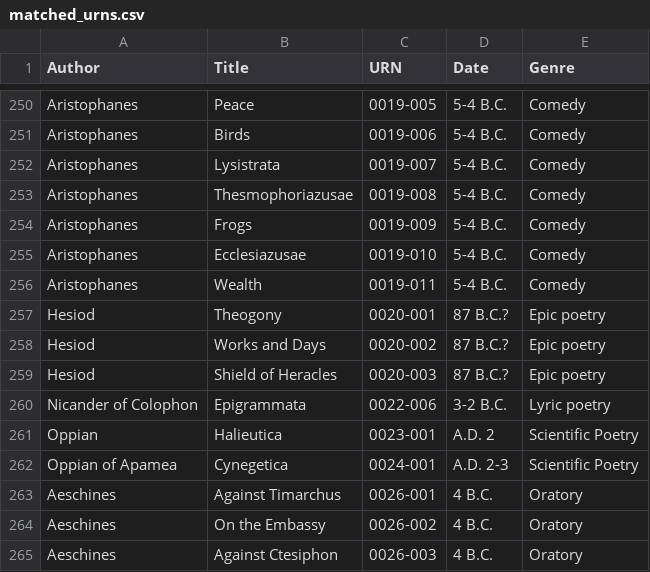
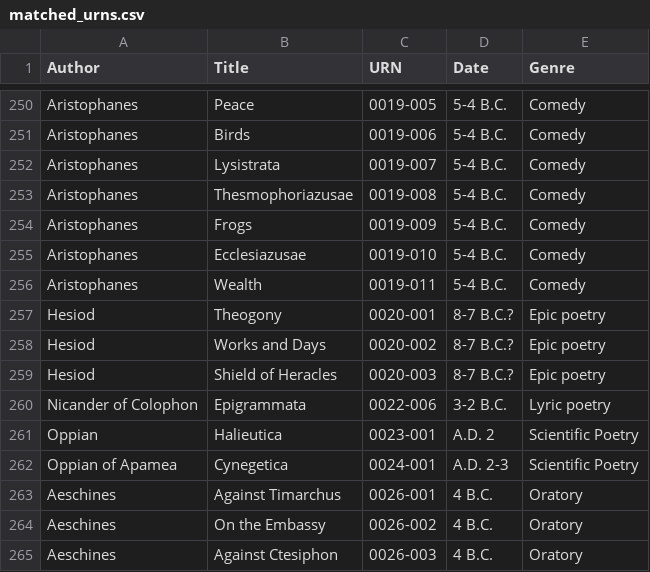
Before and after one commit to zspriggs/treebank_qta, a CSV file: code/data/matched_urns.csv, drawn as a sheet; only a part is shown, gaps mark what is left out.

Commit message:
add more data vis

```diff
--- a/code/data/matched_urns.csv
+++ b/code/data/matched_urns.csv
@@ -256,5 +256,5 @@ Aristophanes,Ecclesiazusae,0019-010,5-4 B.C.,Comedy
 Aristophanes,Wealth,0019-011,5-4 B.C.,Comedy
-Hesiod,Theogony,0020-001,87 B.C.?,Epic poetry
-Hesiod,Works and Days,0020-002,87 B.C.?,Epic poetry
-Hesiod,Shield of Heracles,0020-003,87 B.C.?,Epic poetry
+Hesiod,Theogony,0020-001,8-7 B.C.?,Epic poetry
+Hesiod,Works and Days,0020-002,8-7 B.C.?,Epic poetry
+Hesiod,Shield of Heracles,0020-003,8-7 B.C.?,Epic poetry
 Nicander of Colophon,Epigrammata,0022-006,3-2 B.C.,Lyric poetry
```
Also changed, not shown: 4 other files.
